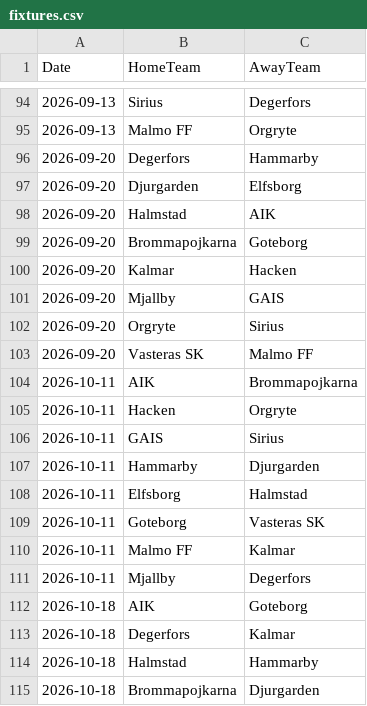
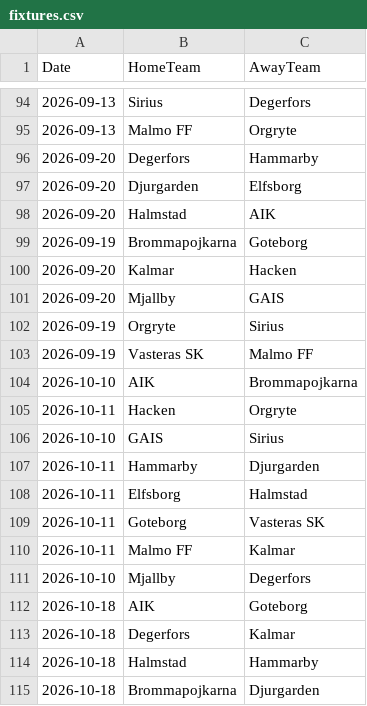
Before and after one commit to JCA374/allsvenskan-v2, a CSV file: data/clean/fixtures.csv, drawn as a sheet; only a part is shown, gaps mark what is left out; the diff covers the shown part only.

```diff
--- a/data/clean/fixtures.csv
+++ b/data/clean/fixtures.csv
@@ -98,10 +98,10 @@ Date,HomeTeam,AwayTeam
 2026-09-20,Halmstad,AIK
-2026-09-20,Brommapojkarna,Goteborg
+2026-09-19,Brommapojkarna,Goteborg
 2026-09-20,Kalmar,Hacken
 2026-09-20,Mjallby,GAIS
-2026-09-20,Orgryte,Sirius
-2026-09-20,Vasteras SK,Malmo FF
-2026-10-11,AIK,Brommapojkarna
+2026-09-19,Orgryte,Sirius
+2026-09-19,Vasteras SK,Malmo FF
+2026-10-10,AIK,Brommapojkarna
 2026-10-11,Hacken,Orgryte
-2026-10-11,GAIS,Sirius
+2026-10-10,GAIS,Sirius
 2026-10-11,Hammarby,Djurgarden
@@ -110,3 +110,3 @@ Date,HomeTeam,AwayTeam
 2026-10-11,Malmo FF,Kalmar
-2026-10-11,Mjallby,Degerfors
+2026-10-10,Mjallby,Degerfors
 2026-10-18,AIK,Goteborg
```
Also changed, not shown: 9 edited cells elsewhere in this file, data/clean/upcoming_fixtures.csv, data/processed/team_stats.csv, 2 other files.
